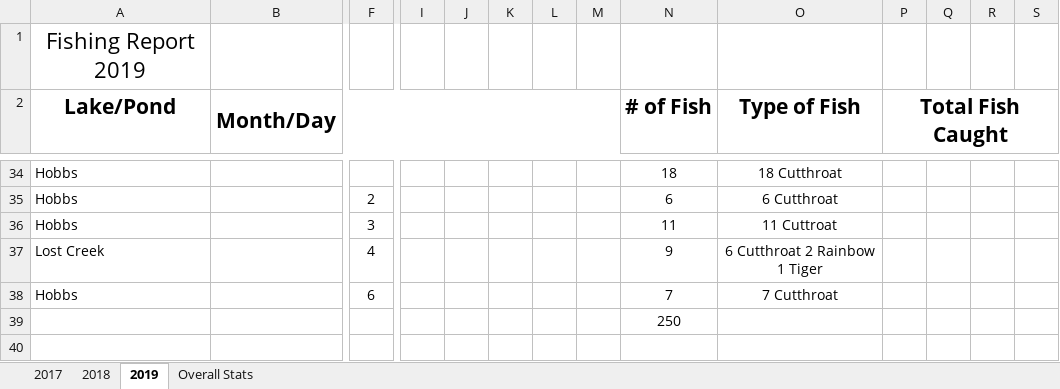
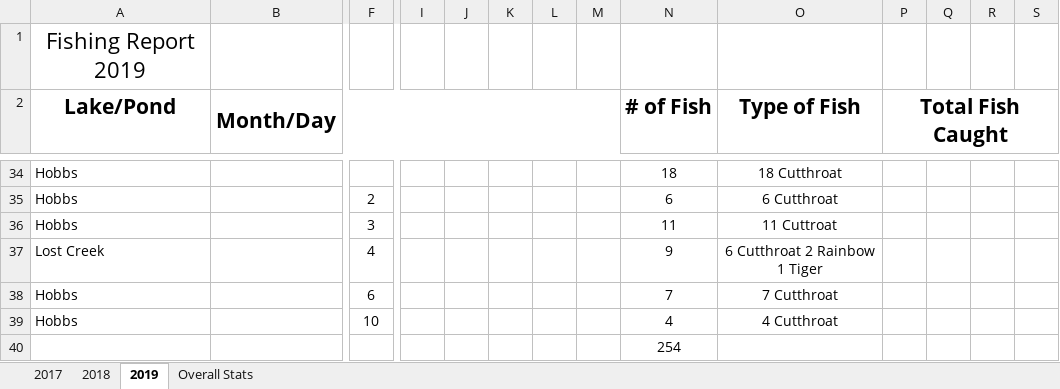
Before and after one commit to muskellunge-tiger/FitzFishing, an Excel workbook: Fishing.xlsx, sheet 2019, drawn as a sheet; only a part is shown, gaps mark what is left out; values as stored, in another font and other column widths than the file's, no borders; addresses are those after the commit; rows hold the shown columns only; the diff names each change by its address in the sheet, - before the commit and + after, or states it on an @@ line.

Commit message:
Update Fishing.xlsx

```diff
--- a/Fishing.xlsx (sheet 2019)
+++ b/Fishing.xlsx (sheet 2019)
+row 39: Hobbs |  | 10 |  |  |  |  |  | 4 | 4 Cutthroat
-N40 (# of Fish): 250
+N40 (# of Fish): 254
```
